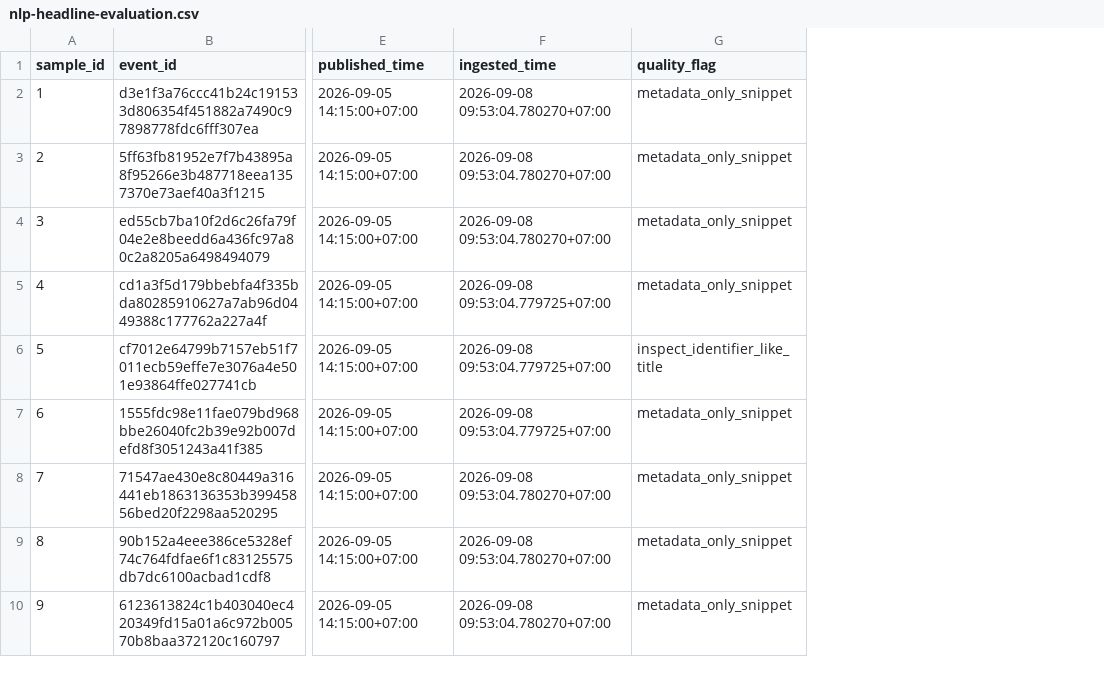
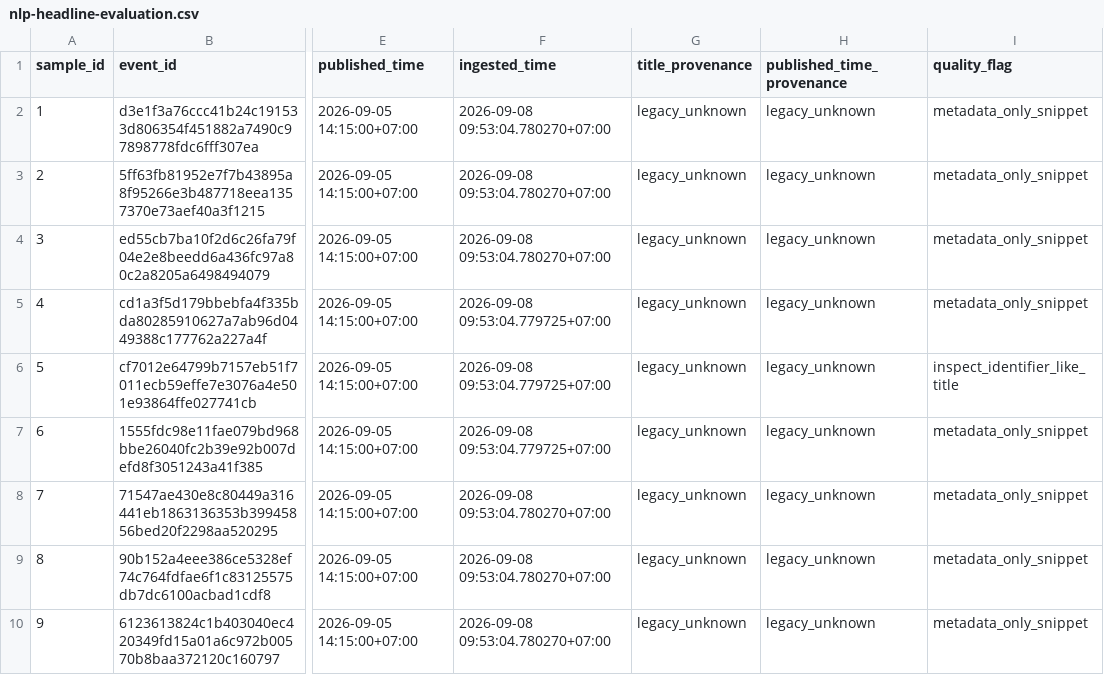
Before and after one commit to thienandinh29/projectA, a CSV file: data/nlp-headline-evaluation.csv, drawn as a sheet; only a part is shown, gaps mark what is left out; the diff names each change by its address in the sheet, - before the commit and + after, or states it on an @@ line.

Commit message:
feat: record source text provenance

```diff
--- a/data/nlp-headline-evaluation.csv
+++ b/data/nlp-headline-evaluation.csv
+column G (title_provenance), rows 2-10: all legacy_unknown
+column H (published_time_provenance), rows 2-10: all legacy_unknown
```
Also changed, not shown: 11 other files.
